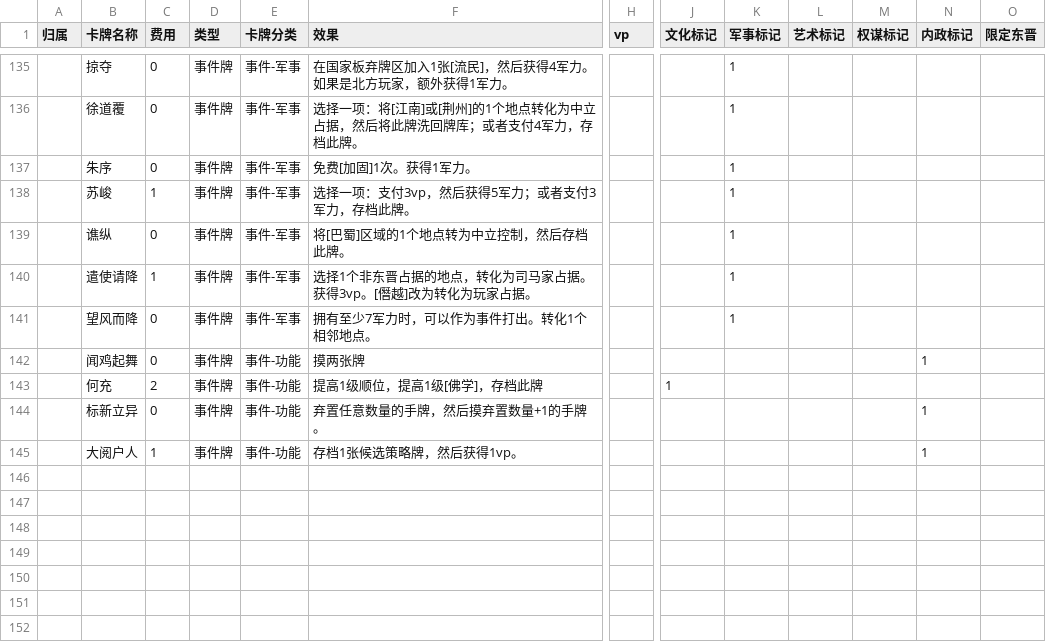
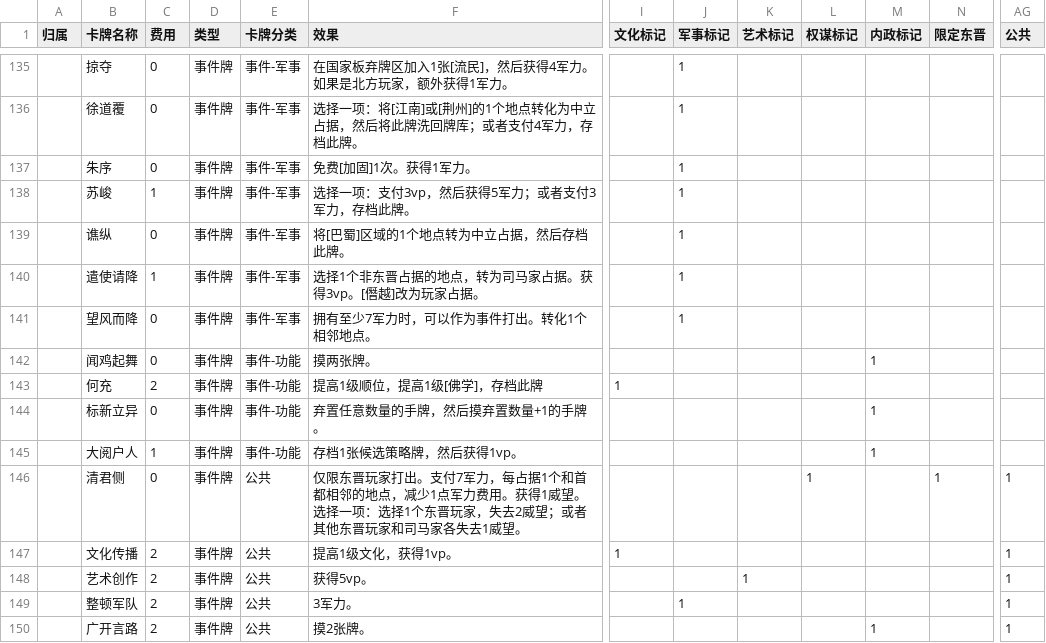
Before and after one commit to lizj14/project_six_dynasty, a CSV file: card_design.csv, drawn as a sheet; only a part is shown, gaps mark what is left out; removed rows and columns are numbered as before the commit, all else as after; rows hold the shown columns only; the diff covers the shown part only; the diff names each change by its address in the sheet, - before the commit and + after, or states it on an @@ line.

```diff
--- a/card_design.csv
+++ b/card_design.csv
-column H (vp), empty
+column AG (公共), empty
-F139 (效果): 将[巴蜀]区域的1个地点转为中立控制，然后存档此牌。
+F139 (效果): 将[巴蜀]区域的1个地点转为中立占据，然后存档此牌。
-F140 (效果): 选择1个非东晋占据的地点，转化为司马家占据。获得3vp。[僭越]改为转化为玩家占据。
+F140 (效果): 选择1个非东晋占据的地点，转为司马家占据。获得3vp。[僭越]改为玩家占据。
-F142 (效果): 摸两张牌
+F142 (效果): 摸两张牌。
+row 146:  | 清君侧 | 0 | 事件牌 | 公共 | 仅限东晋玩家打出。支付7军力，每占据1个和首都相邻的地点，减少1点军力费用。获得1威望。选择一项：选择1个东晋玩家，失去2威望；或者其他东晋玩家和司马家各失去1威望。 |  |  |  | 1 |  | 1 | 1
+row 147:  | 文化传播 | 2 | 事件牌 | 公共 | 提高1级文化，获得1vp。 | 1 |  |  |  |  |  | 1
+row 148:  | 艺术创作 | 2 | 事件牌 | 公共 | 获得5vp。 |  |  | 1 |  |  |  | 1
+row 149:  | 整顿军队 | 2 | 事件牌 | 公共 | 3军力。 |  | 1 |  |  |  |  | 1
+row 150:  | 广开言路 | 2 | 事件牌 | 公共 | 摸2张牌。 |  |  |  |  | 1 |  | 1
```
Also changed, not shown: 88 edited cells elsewhere in this file, 11 other files.
